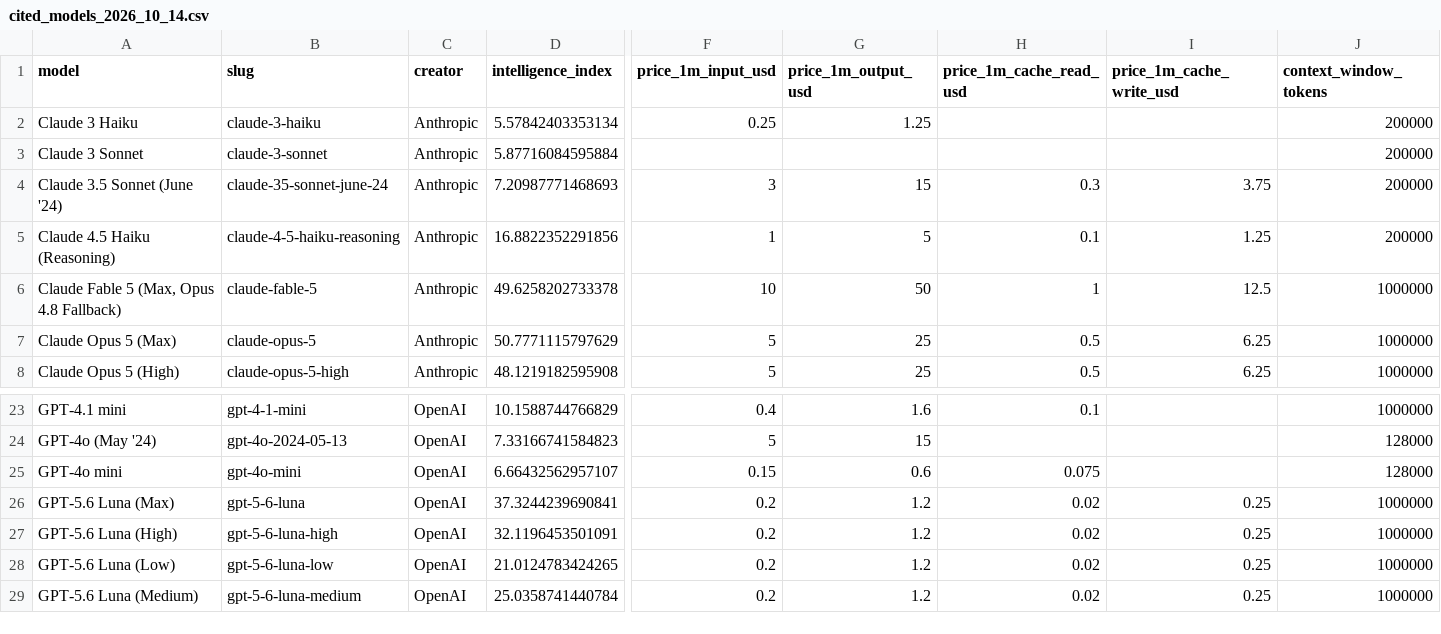
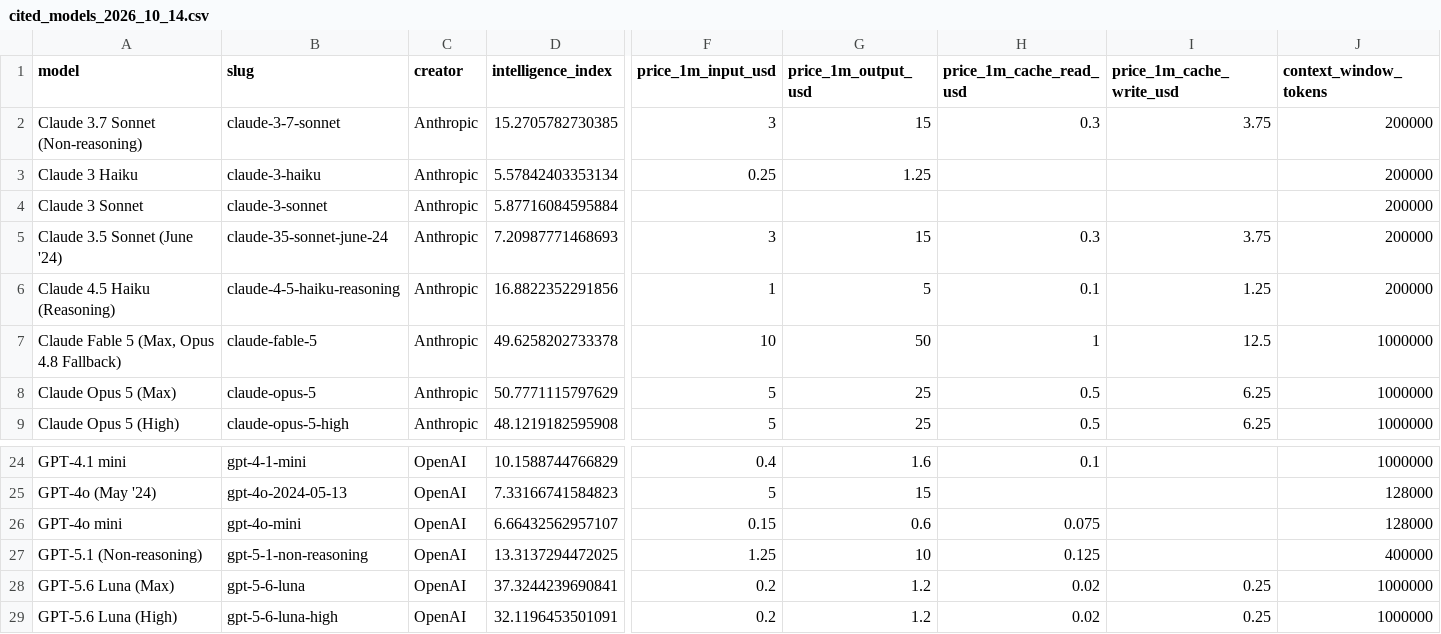
Before and after one commit to agentydragon-agent/ducktape, a CSV file: docs/artificial_analysis/cited_models_2026_10_14.csv, drawn as a sheet; only a part is shown, gaps mark what is left out; the shorter side is filled out with more unchanged rows; rows hold the shown columns only; the diff names each change by its address in the sheet, - before the commit and + after, or states it on an @@ line.

Commit message:
Add nearest higher model references above rugged Qwen3.5 9B (#10601)
Add the closest higher-scoring OpenAI and Anthropic models above Qwen3.5
9B in the October 14 AA snapshot: GPT-5.1 non-reasoning (13.31) and
Claude 3.7 Sonnet non-reasoning (15.27), versus 9B's 13.27. All three
indices are estimated.

The committed script and regenerated SVG include family-colored vertical
lines, 90-degree labels, and legend entries. Add both source rows to the
dated CSV and expand the axis/legend spacing.

Validation: Bazel rendering, visual inspection, and commit hooks passed.

```diff
--- a/docs/artificial_analysis/cited_models_2026_10_14.csv
+++ b/docs/artificial_analysis/cited_models_2026_10_14.csv
+row 2: Claude 3.7 Sonnet (Non-reasoning) | claude-3-7-sonnet | Anthropic | 15.2705782730385 | 3 | 15 | 0.3 | 3.75 | 200000
+row 27: GPT-5.1 (Non-reasoning) | gpt-5-1-non-reasoning | OpenAI | 13.3137294472025 | 1.25 | 10 | 0.125 |  | 400000
```
Also changed, not shown: 3 other files.
